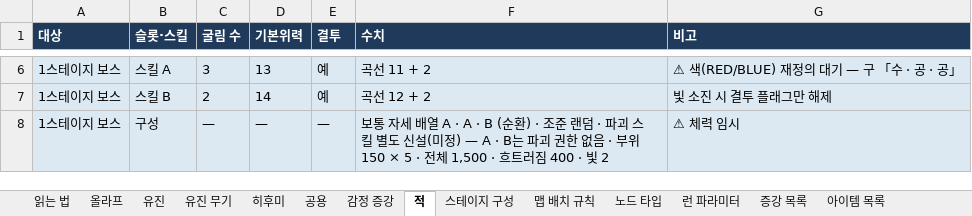
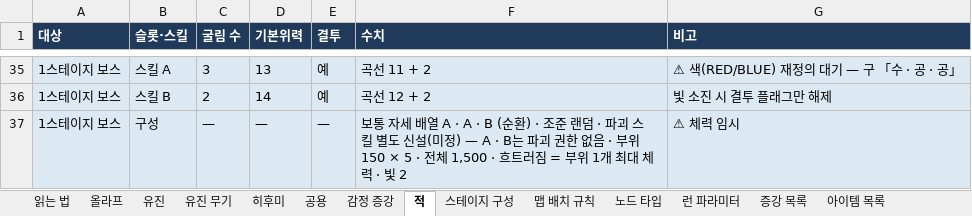
Before and after one commit to Omido-svg/Project-Abyss, an Excel workbook: Docs/전투 콘텐츠 명세.xlsx, sheet 적, drawn as a sheet; only a part is shown, gaps mark what is left out; values as stored, in another font and other column widths than the file's, no borders; addresses are those after the commit; the diff covers the shown part only; the diff names each change by its address in the sheet, - before the commit and + after, or states it on an @@ line.

```diff
--- a/Docs/전투 콘텐츠 명세.xlsx (sheet 적)
+++ b/Docs/전투 콘텐츠 명세.xlsx (sheet 적)
-F37 (수치): …트러짐 400 · 빛 2
+F37 (수치): …트러짐 = 부위 1개 최대 체력 · 빛 2
```
Also changed, not shown: 30 added rows, 1 removed row, 4 edited cells and cell formats elsewhere in this sheet, sheet 공용, sheet 스테이지 구성, 4 other files.
